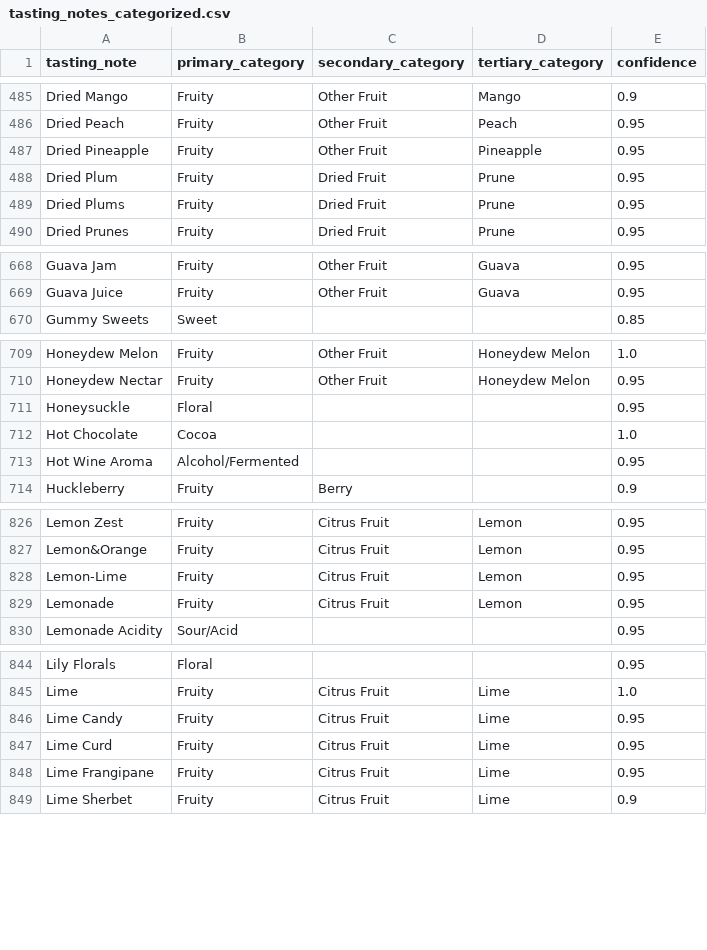
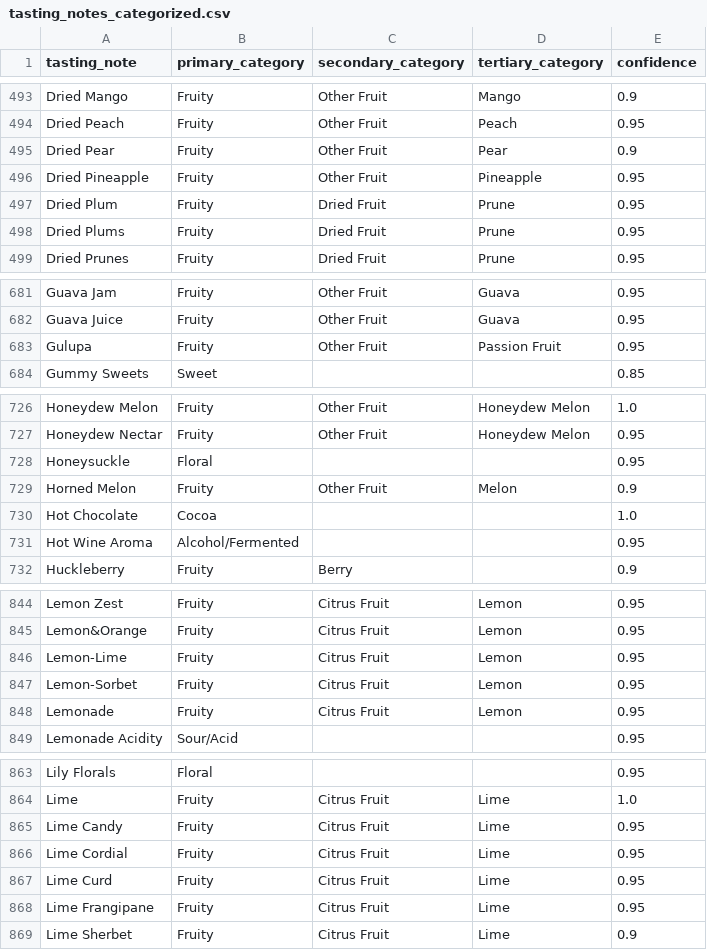
Before and after one commit to dldx/kissaten, a CSV file: src/kissaten/database/tasting_notes_categorized.csv, drawn as a sheet; only a part is shown, gaps mark what is left out; the diff covers the shown part only.

```diff
--- a/src/kissaten/database/tasting_notes_categorized.csv
+++ b/src/kissaten/database/tasting_notes_categorized.csv
@@ -486,2 +494,3 @@ Dried Mango,Fruity,Other Fruit,Mango,0.9
 Dried Peach,Fruity,Other Fruit,Peach,0.95
+Dried Pear,Fruity,Other Fruit,Pear,0.9
 Dried Pineapple,Fruity,Other Fruit,Pineapple,0.95
@@ -669,2 +682,3 @@ Guava Jam,Fruity,Other Fruit,Guava,0.95
 Guava Juice,Fruity,Other Fruit,Guava,0.95
+Gulupa,Fruity,Other Fruit,Passion Fruit,0.95
 Gummy Sweets,Sweet,,,0.85
@@ -711,2 +728,3 @@ Honeydew Nectar,Fruity,Other Fruit,Honeydew Melon,0.95
 Honeysuckle,Floral,,,0.95
+Horned Melon,Fruity,Other Fruit,Melon,0.9
 Hot Chocolate,Cocoa,,,1.0
@@ -828,2 +846,3 @@ Lemon&Orange,Fruity,Citrus Fruit,Lemon,0.95
 Lemon-Lime,Fruity,Citrus Fruit,Lemon,0.95
+Lemon-Sorbet,Fruity,Citrus Fruit,Lemon,0.95
 Lemonade,Fruity,Citrus Fruit,Lemon,0.95
@@ -846,2 +865,3 @@ Lime,Fruity,Citrus Fruit,Lime,1.0
 Lime Candy,Fruity,Citrus Fruit,Lime,0.95
+Lime Cordial,Fruity,Citrus Fruit,Lime,0.95
 Lime Curd,Fruity,Citrus Fruit,Lime,0.95
```
Also changed, not shown: 31 added rows elsewhere in this file, 2 other files.
